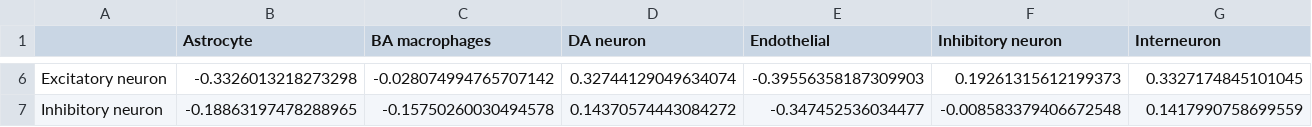
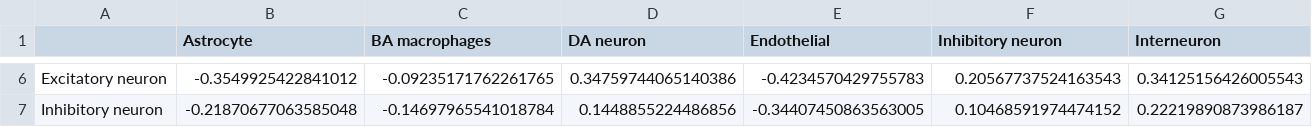
Before and after one commit to ASAP-CRN/spatial-sc-rnaseq-integration-wf, a CSV file: reference_building/benchmark/reference_data/ma/data/reformatted/cell2location_Strategy3/asap_agreement_all_vs_all.csv, drawn as a sheet; only a part is shown, gaps mark what is left out; the diff covers the shown part only; the diff names each change by its address in the sheet, - before the commit and + after, or states it on an @@ line.

```diff
--- a/reference_building/benchmark/reference_data/ma/data/reformatted/cell2location_Strategy3/asap_agreement_all_vs_all.csv
+++ b/reference_building/benchmark/reference_data/ma/data/reformatted/cell2location_Strategy3/asap_agreement_all_vs_all.csv
-B6 (Astrocyte): -0.3326013218273298
+B6 (Astrocyte): -0.3549925422841012
-C6 (BA macrophages): -0.028074994765707142
+C6 (BA macrophages): -0.09235171762261765
-D6 (DA neuron): 0.32744129049634074
+D6 (DA neuron): 0.34759744065140386
-E6 (Endothelial): -0.39556358187309903
+E6 (Endothelial): -0.4234570429755783
-F6 (Inhibitory neuron): 0.19261315612199373
+F6 (Inhibitory neuron): 0.20567737524163543
-G6 (Interneuron): 0.3327174845101045
+G6 (Interneuron): 0.34125156426005543
-B7 (Astrocyte): -0.18863197478288965
+B7 (Astrocyte): -0.21870677063585048
-C7 (BA macrophages): -0.15750260030494578
+C7 (BA macrophages): -0.14697965541018784
-D7 (DA neuron): 0.14370574443084272
+D7 (DA neuron): 0.1448855224486856
-E7 (Endothelial): -0.347452536034477
+E7 (Endothelial): -0.34407450863563005
-F7 (Inhibitory neuron): -0.008583379406672548
+F7 (Inhibitory neuron): 0.10468591974474152
-G7 (Interneuron): 0.1417990758699559
+G7 (Interneuron): 0.22219890873986187
```
Also changed, not shown: 98 edited cells elsewhere in this file, reference_building/benchmark/reference_data/ma/data/reformatted/cell2location_Strategy2/asap_agreement_all_vs_all.csv, reference_building/benchmark/reference_data/ma/data/reformatted/cell2location_Strategy2/asap_agreement_marginals.csv, 17 other files.
